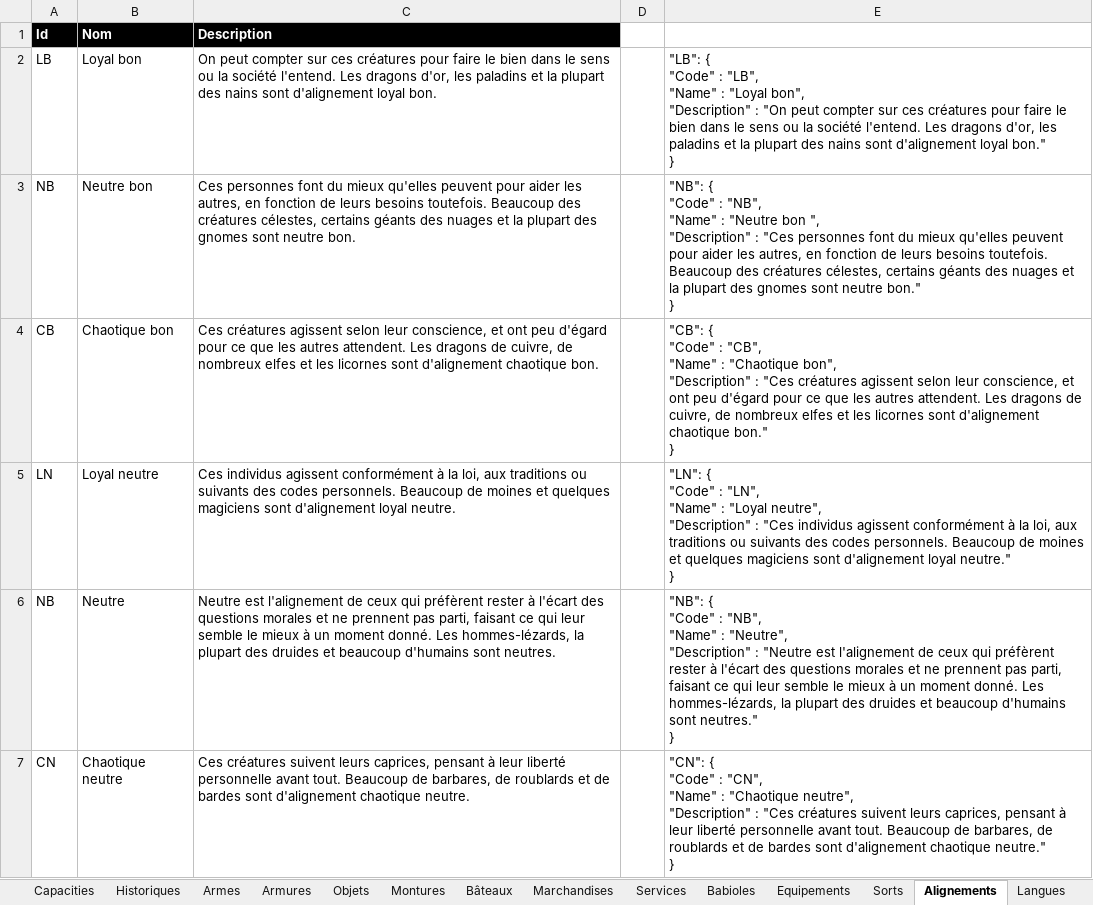
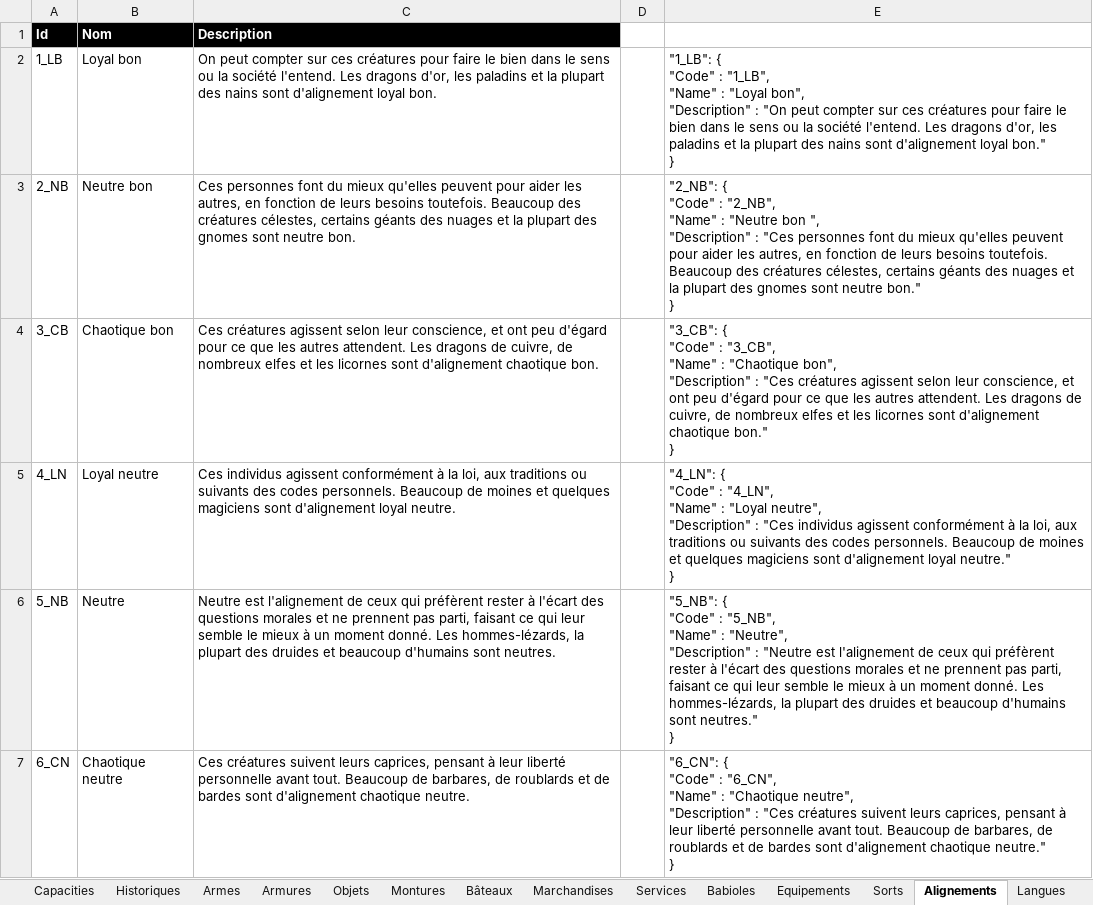
Before and after one commit to loicbroche/rpg-manager, an Excel workbook: Donjons_et_dragons.xlsx, sheet Alignements, drawn as a sheet; only a part is shown; values as stored, in another font and other column widths than the file's, no borders; ↵ is a line break in a cell; the diff covers the shown part only; the diff names each change by its address in the sheet, - before the commit and + after, or states it on an @@ line.

```diff
--- a/Donjons_et_dragons.xlsx (sheet Alignements)
+++ b/Donjons_et_dragons.xlsx (sheet Alignements)
-A2 (Id): LB
+A2 (Id): 1_LB
-E2: "LB": { ↵ "Code" : "LB", ↵ "Name" :…
+E2: "1_LB": { ↵ "Code" : "1_LB", ↵ "Name" :…
-A3 (Id): NB
+A3 (Id): 2_NB
-E3: "NB": { ↵ "Code" : "NB", ↵ "Name" :…
+E3: "2_NB": { ↵ "Code" : "2_NB", ↵ "Name" :…
-A4 (Id): CB
+A4 (Id): 3_CB
-E4: "CB": { ↵ "Code" : "CB", ↵ "Name" :…
+E4: "3_CB": { ↵ "Code" : "3_CB", ↵ "Name" :…
-A5 (Id): LN
+A5 (Id): 4_LN
-E5: "LN": { ↵ "Code" : "LN", ↵ "Name" :…
+E5: "4_LN": { ↵ "Code" : "4_LN", ↵ "Name" :…
-A6 (Id): NB
+A6 (Id): 5_NB
-E6: "NB": { ↵ "Code" : "NB", ↵ "Name" :…
+E6: "5_NB": { ↵ "Code" : "5_NB", ↵ "Name" :…
-A7 (Id): CN
+A7 (Id): 6_CN
-E7: "CN": { ↵ "Code" : "CN", ↵ "Name" :…
+E7: "6_CN": { ↵ "Code" : "6_CN", ↵ "Name" :…
```
Also changed, not shown: 7 edited cells elsewhere in this sheet, sheet Export global, 8 other files.
